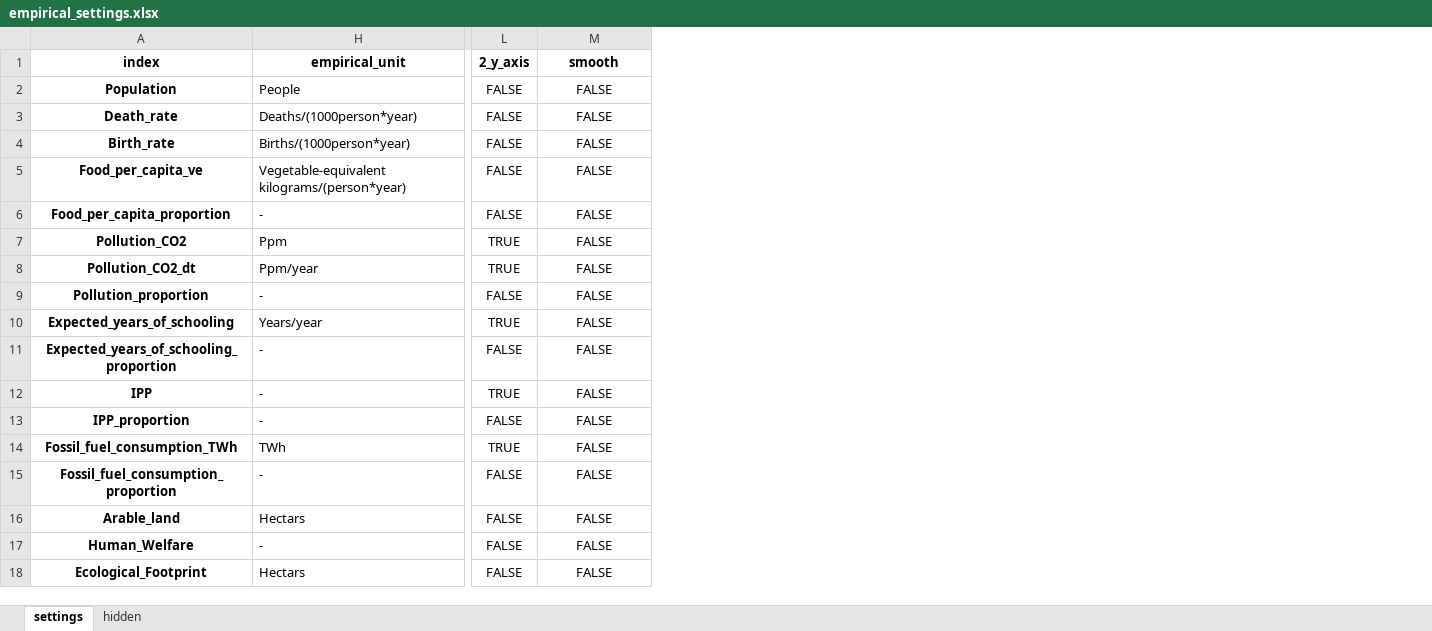
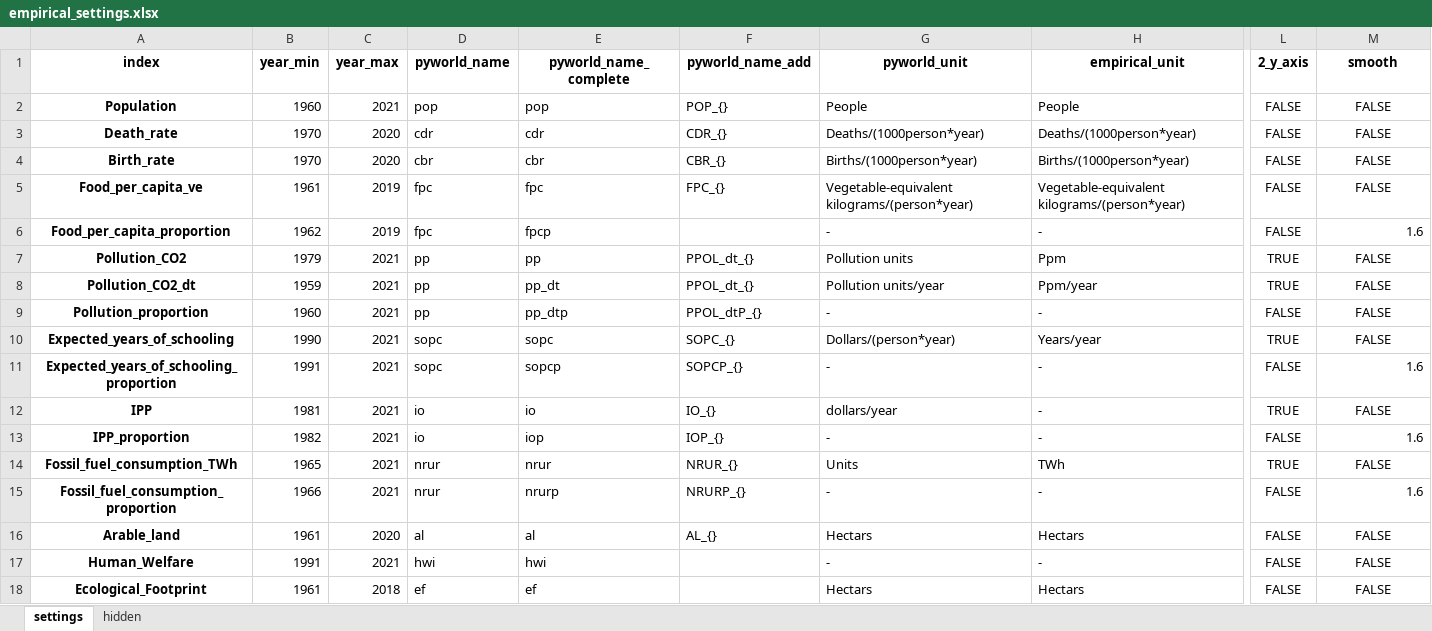
Before and after one commit to TimSchell98/Limits-to-Growth-Masterprojekt-TH-Koeln-2022, an Excel workbook: empirical_settings.xlsx, sheet settings, drawn as a sheet; only a part is shown, gaps mark what is left out; values as stored, in another font and other column widths than the file's, no borders; the diff names each change by its address in the sheet, - before the commit and + after, or states it on an @@ line.

Commit message:
smooth + plots

```diff
--- a/empirical_settings.xlsx (sheet settings)
+++ b/empirical_settings.xlsx (sheet settings)
@@ column B (year_min) unhidden, rows 2-18: 1960 | 1970 | 1970 | 1961 | 1962 | 1979 | 1959 | 1960 | 1990 | 1991 | 1981 | 1982 | 1965 | 1966 | 1961 | 1991 | 1961 @@
@@ column C (year_max) unhidden, rows 2-18: 2021 | 2020 | 2020 | 2019 | 2019 | 2021 | 2021 | 2021 | 2021 | 2021 | 2021 | 2021 | 2021 | 2021 | 2020 | 2021 | 2018 @@
@@ column D (pyworld_name) unhidden, rows 2-18: pop | cdr | cbr | fpc | fpc | pp | pp | pp | sopc | sopc | io | io | nrur | nrur | al | hwi | ef @@
@@ column E (pyworld_name_complete) unhidden, rows 2-18: pop | cdr | cbr | fpc | fpcp | pp | pp_dt | pp_dtp | sopc | sopcp | io | iop | nrur | nrurp | al | hwi | ef @@
@@ column F (pyworld_name_add) unhidden, rows 2-16: POP_{} | CDR_{} | CBR_{} | FPC_{} |  | PPOL_dt_{} | PPOL_dt_{} | PPOL_dtP_{} | SOPC_{} | SOPCP_{} | IO_{} | IOP_{} | NRUR_{} | NRURP_{} | AL_{} @@
@@ column G (pyworld_unit) unhidden, rows 2-18: People | Deaths/(1000person*year) | Births/(1000person*year) | Vegetable-equivalent kilograms/(person*year) | - | Pollution units | Pollution units/year | - | Dollars/(person*year) | - | dollars/year | - | Units | - | Hectars | - | Hectars @@
-M6 (smooth): FALSE
+M6 (smooth): 1.6
-M6 alignment: center
+M6 alignment: right
-M11 (smooth): FALSE
+M11 (smooth): 1.6
-M11 alignment: center
+M11 alignment: right
-M13 (smooth): FALSE
+M13 (smooth): 1.6
-M13 alignment: center
+M13 alignment: right
-M15 (smooth): FALSE
+M15 (smooth): 1.6
-M15 alignment: center
+M15 alignment: right
```
Also changed, not shown: 4 other files.
